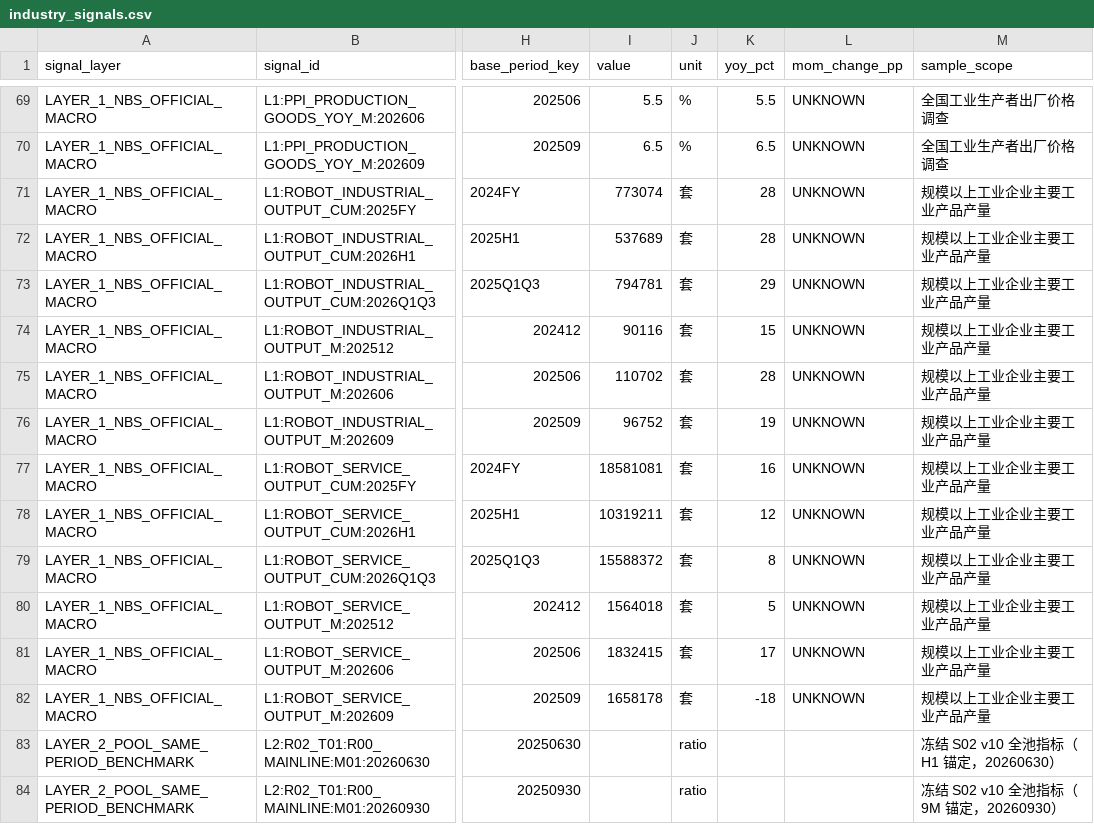
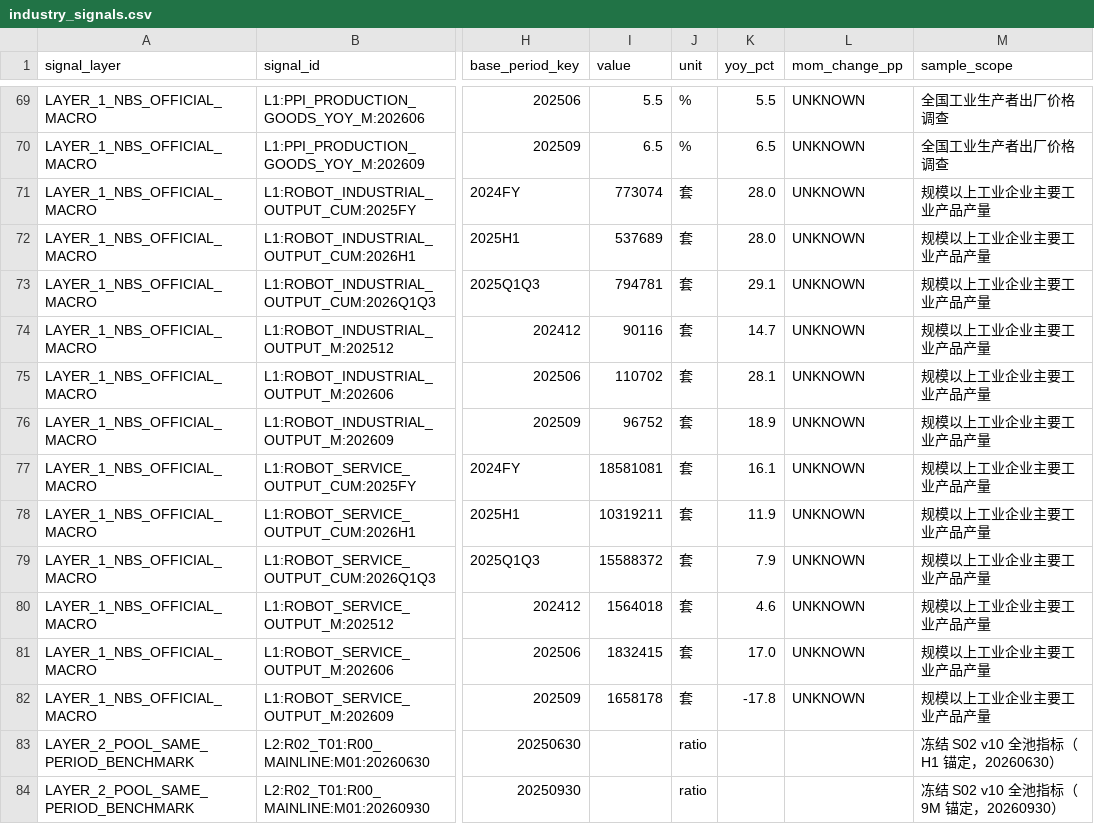
Before and after one commit to qiangzhuangmeili-ui/robotics-inflection-research, a CSV file: runs/issues/R02/industry_signals.csv, drawn as a sheet; only a part is shown, gaps mark what is left out; the diff names each change by its address in the sheet, - before the commit and + after, or states it on an @@ line.

```diff
--- a/runs/issues/R02/industry_signals.csv
+++ b/runs/issues/R02/industry_signals.csv
-K71:K72 (yoy_pct): 28
+K71:K72 (yoy_pct): 28.0
-K73 (yoy_pct): 29
+K73 (yoy_pct): 29.1
-K74 (yoy_pct): 15
+K74 (yoy_pct): 14.7
-K75 (yoy_pct): 28
+K75 (yoy_pct): 28.1
-K76 (yoy_pct): 19
+K76 (yoy_pct): 18.9
-K77 (yoy_pct): 16
+K77 (yoy_pct): 16.1
-K78 (yoy_pct): 12
+K78 (yoy_pct): 11.9
-K79 (yoy_pct): 8
+K79 (yoy_pct): 7.9
-K80 (yoy_pct): 5
+K80 (yoy_pct): 4.6
-K81 (yoy_pct): 17
+K81 (yoy_pct): 17.0
-K82 (yoy_pct): -18
+K82 (yoy_pct): -17.8
```
Also changed, not shown: 4 other files.
